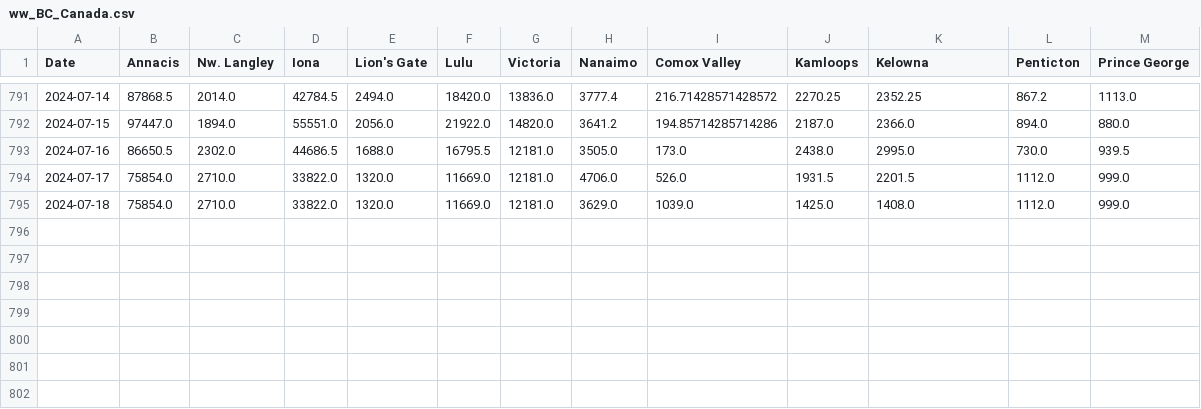
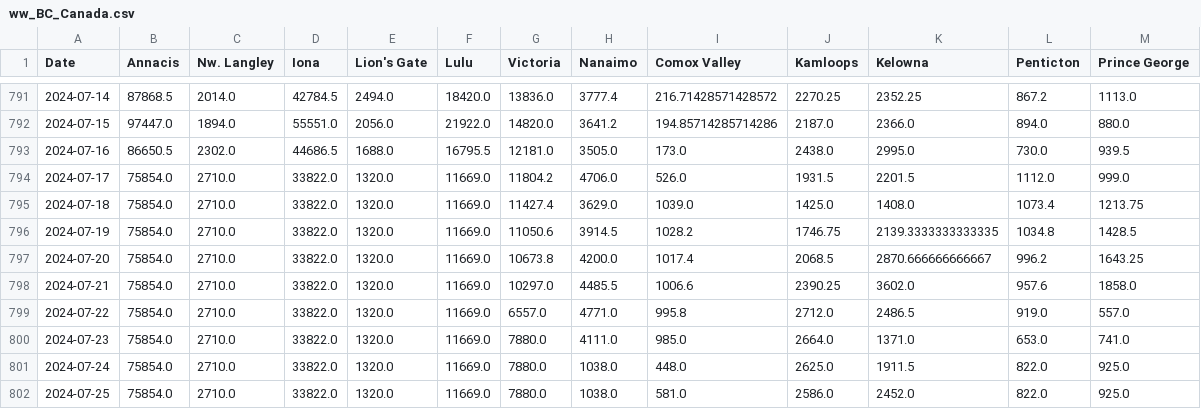
Before and after one commit to necsi/WHN-Wastewater-Data, a CSV file: data/Canada/ww_BC_Canada.csv, drawn as a sheet; only a part is shown, gaps mark what is left out.

```diff
--- a/data/Canada/ww_BC_Canada.csv
+++ b/data/Canada/ww_BC_Canada.csv
@@ -793,3 +793,10 @@ Date,Annacis,Nw. Langley,Iona,Lion's Gate,Lulu,Victoria,Nanaimo,Comox Valley,Kam
 2024-07-16,86650.5,2302.0,44686.5,1688.0,16795.5,12181.0,3505.0,173.0,2438.0,2995.0,730.0,939.5
-2024-07-17,75854.0,2710.0,33822.0,1320.0,11669.0,12181.0,4706.0,526.0,1931.5,2201.5,1112.0,999.0
-2024-07-18,75854.0,2710.0,33822.0,1320.0,11669.0,12181.0,3629.0,1039.0,1425.0,1408.0,1112.0,999.0
+2024-07-17,75854.0,2710.0,33822.0,1320.0,11669.0,11804.2,4706.0,526.0,1931.5,2201.5,1112.0,999.0
+2024-07-18,75854.0,2710.0,33822.0,1320.0,11669.0,11427.4,3629.0,1039.0,1425.0,1408.0,1073.4,1213.75
+2024-07-19,75854.0,2710.0,33822.0,1320.0,11669.0,11050.6,3914.5,1028.2,1746.75,2139.3333333333335,1034.8,1428.5
+2024-07-20,75854.0,2710.0,33822.0,1320.0,11669.0,10673.8,4200.0,1017.4,2068.5,2870.666666666667,996.2,1643.25
+2024-07-21,75854.0,2710.0,33822.0,1320.0,11669.0,10297.0,4485.5,1006.6,2390.25,3602.0,957.6,1858.0
+2024-07-22,75854.0,2710.0,33822.0,1320.0,11669.0,6557.0,4771.0,995.8,2712.0,2486.5,919.0,557.0
+2024-07-23,75854.0,2710.0,33822.0,1320.0,11669.0,7880.0,4111.0,985.0,2664.0,1371.0,653.0,741.0
+2024-07-24,75854.0,2710.0,33822.0,1320.0,11669.0,7880.0,1038.0,448.0,2625.0,1911.5,822.0,925.0
+2024-07-25,75854.0,2710.0,33822.0,1320.0,11669.0,7880.0,1038.0,581.0,2586.0,2452.0,822.0,925.0
```
